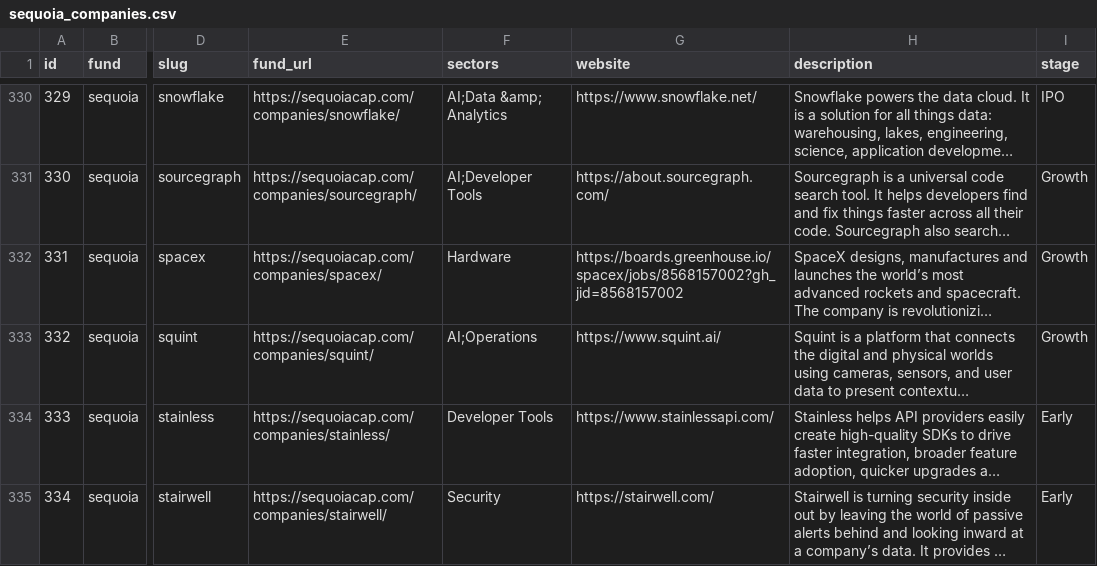
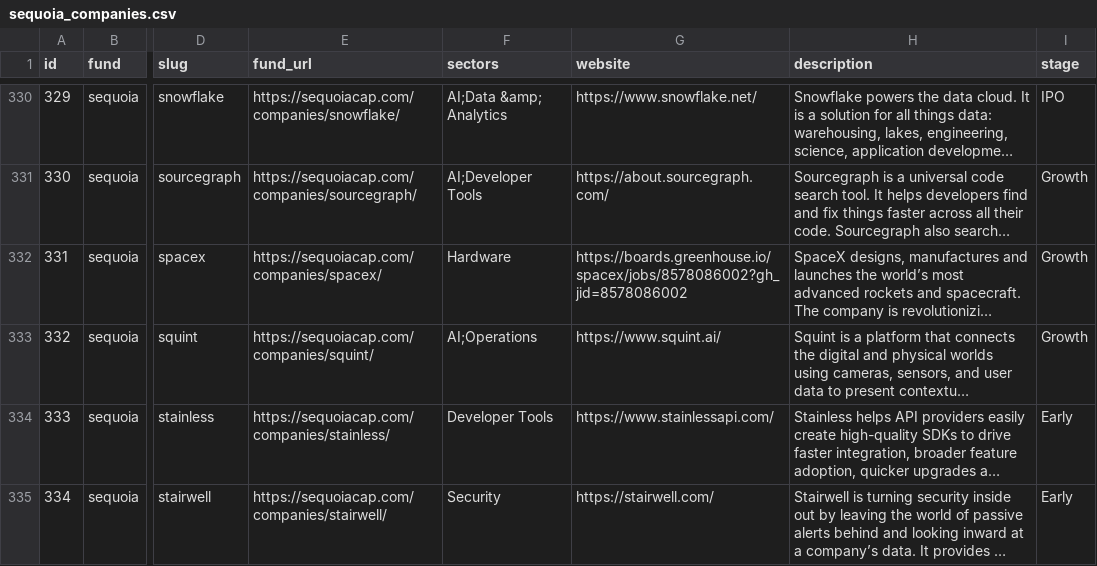
Before and after one commit to Zylex-Dev/vc-portfolio-crawler, a CSV file: output/sequoia_companies.csv, drawn as a sheet; only a part is shown, gaps mark what is left out; long unchanged cells end in …; the diff covers the shown part only; the diff names each change by its address in the sheet, - before the commit and + after, or states it on an @@ line.

```diff
--- a/output/sequoia_companies.csv
+++ b/output/sequoia_companies.csv
-G332 (website): https://boards.greenhouse.io/spacex/jobs/8568157002?gh_jid=8568157002
+G332 (website): https://boards.greenhouse.io/spacex/jobs/8578086002?gh_jid=8578086002
```
Also changed, not shown: 5 edited cells elsewhere in this file, output/a16z_companies.csv, 3 other files.
